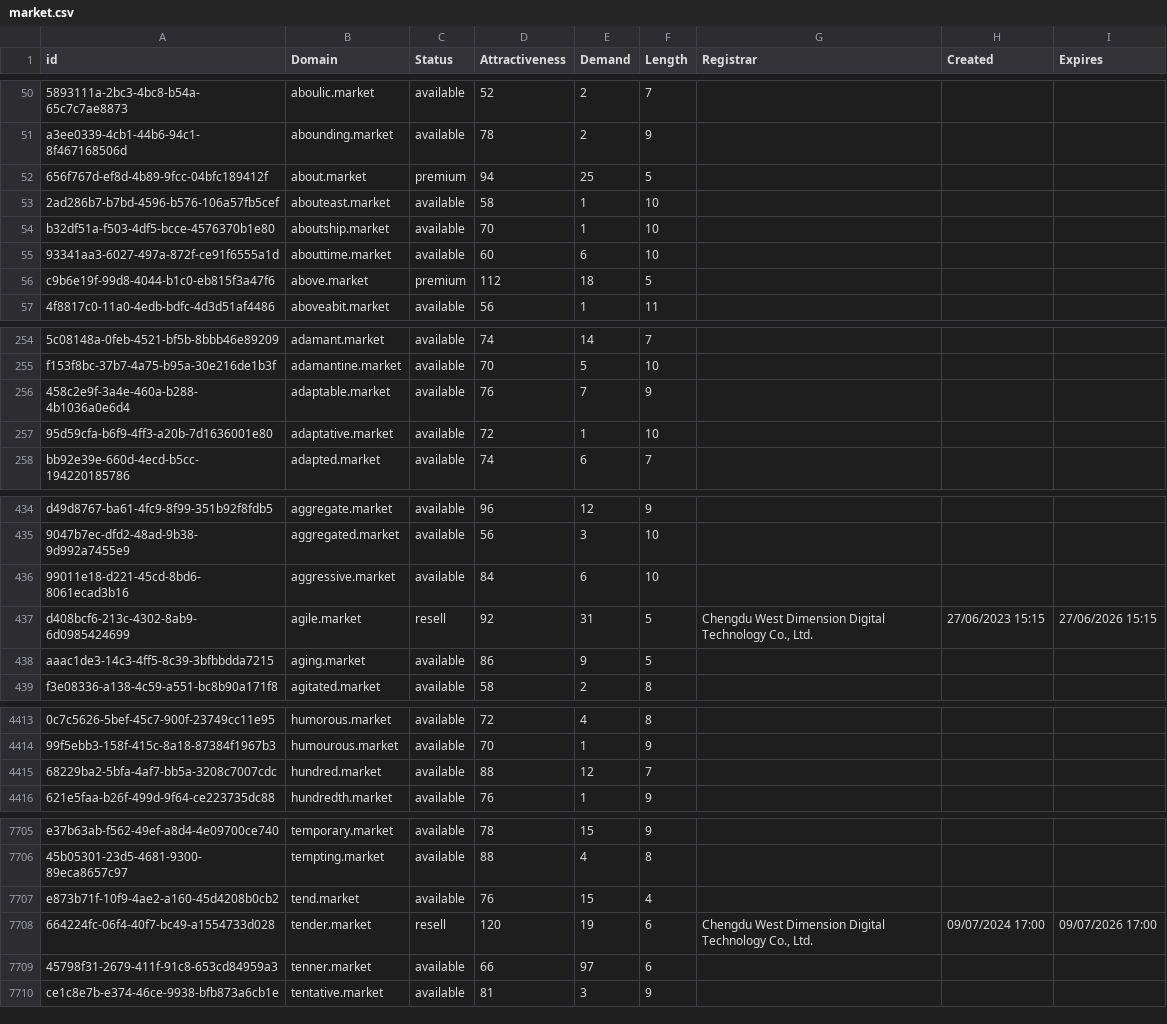
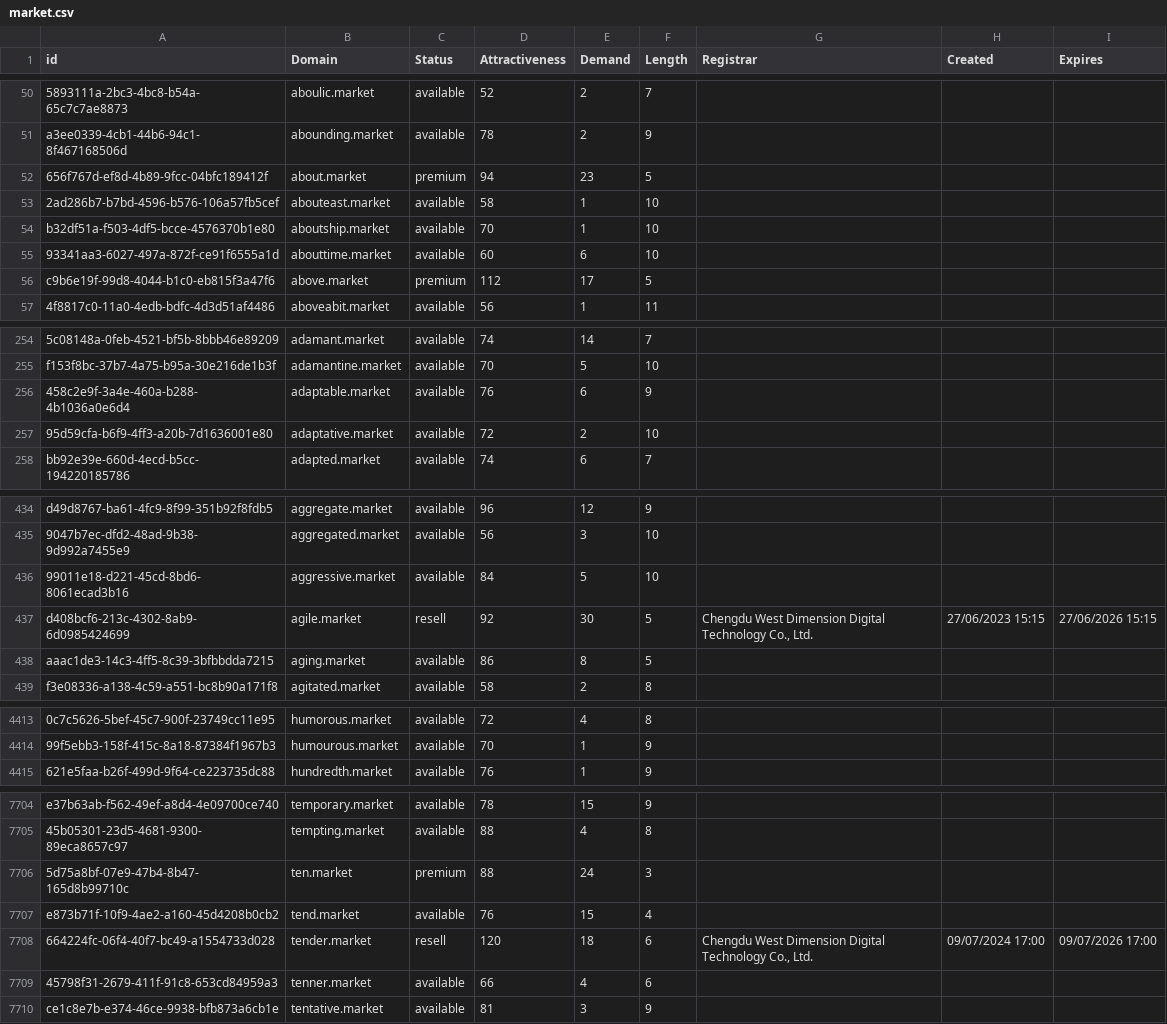
Before and after one commit to UniqueDomains/market-oneword-domains, a CSV file: market.csv, drawn as a sheet; only a part is shown, gaps mark what is left out; removed rows and columns are numbered as before the commit, all else as after; the diff covers the shown part only; the diff names each change by its address in the sheet, - before the commit and + after, or states it on an @@ line.

Commit message:
Domains update

```diff
--- a/market.csv
+++ b/market.csv
-E52 (Demand): 25
+E52 (Demand): 23
-E56 (Demand): 18
+E56 (Demand): 17
-E256 (Demand): 7
+E256 (Demand): 6
-E257 (Demand): 1
+E257 (Demand): 2
-E436 (Demand): 6
+E436 (Demand): 5
-E437 (Demand): 31
+E437 (Demand): 30
-E438 (Demand): 9
+E438 (Demand): 8
-row 4415: 68229ba2-5bfa-4af7-bb5a-3208c7007cdc | hundred.market | available | 88 | 12 | 7
+row 7706: 5d75a8bf-07e9-47b4-8b47-165d8b99710c | ten.market | premium | 88 | 24 | 3
-E7708 (Demand): 19
+E7708 (Demand): 18
-E7709 (Demand): 97
+E7709 (Demand): 4
```
Also changed, not shown: 73 edited cells elsewhere in this file, 2 other files.
